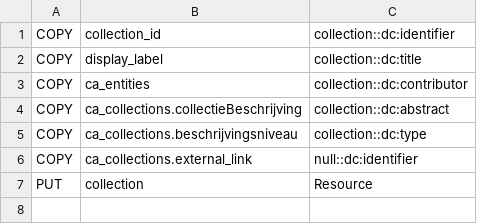
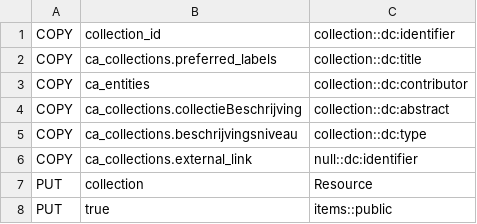
Before and after one commit to libis/Omeka_Sync, a CSV file: omekaIntegration/helpers/mappingrulescollections.csv, drawn as a sheet.

```diff
--- a/omekaIntegration/helpers/mappingrulescollections.csv
+++ b/omekaIntegration/helpers/mappingrulescollections.csv
@@ -1,3 +1,3 @@
 COPY,collection_id,collection::dc:identifier
-COPY,display_label,collection::dc:title
+COPY,ca_collections.preferred_labels,collection::dc:title
 COPY,ca_entities,collection::dc:contributor
@@ -7 +7,2 @@ COPY,ca_collections.external_link,null::dc:identifier
 PUT,"collection",Resource
+PUT,true,items::public
```
Also changed, not shown: omekaIntegration/helpers/mappingrulesobjects.csv, 3 other files.
